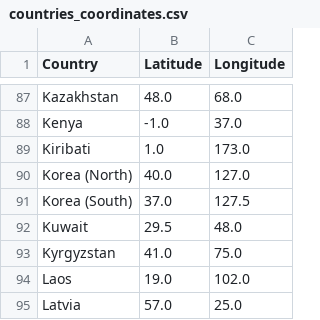
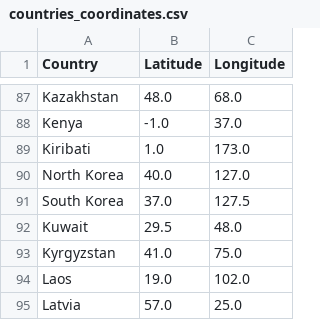
Before and after one commit to Mathsgggg/my_data_project, a CSV file: countries_coordinates.csv, drawn as a sheet; only a part is shown, gaps mark what is left out.

Commit message:
Add files via upload

```diff
--- a/countries_coordinates.csv
+++ b/countries_coordinates.csv
@@ -89,4 +89,4 @@ Kenya,-1.0,37.0
 Kiribati,1.0,173.0
-Korea (North),40.0,127.0
-Korea (South),37.0,127.5
+North Korea,40.0,127.0
+South Korea,37.0,127.5
 Kuwait,29.5,48.0
```
